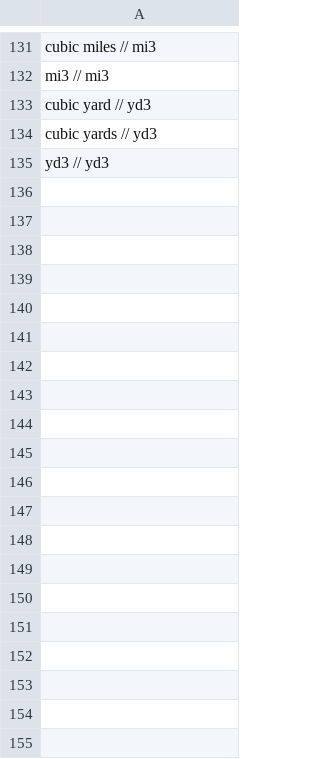
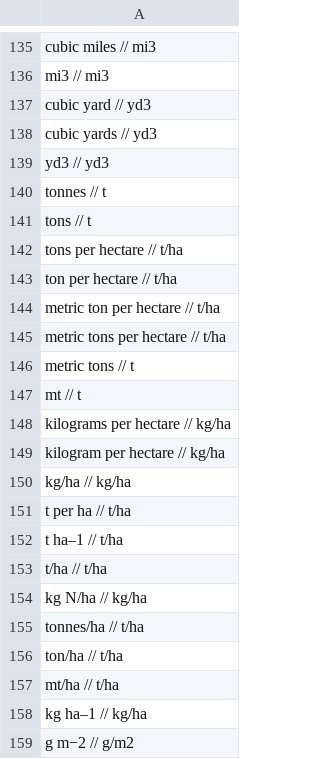
Before and after one commit to clulab/processors, a TSV file: main/src/main/resources/org/clulab/numeric/MEASUREMENT-UNIT.tsv, drawn as a sheet; only a part is shown, gaps mark what is left out; the diff covers the shown part only; the diff names each change by its address in the sheet, - before the commit and + after, or states it on an @@ line.

Commit message:
Added measurements units lexicons

```diff
--- a/main/src/main/resources/org/clulab/numeric/MEASUREMENT-UNIT.tsv
+++ b/main/src/main/resources/org/clulab/numeric/MEASUREMENT-UNIT.tsv
+row 140: tonnes // t
+row 141: tons // t
+row 142: tons per hectare // t/ha
+row 143: ton per hectare // t/ha
+row 144: metric ton per hectare // t/ha
+row 145: metric tons per hectare // t/ha
+row 146: metric tons // t
+row 147: mt // t
+row 148: kilograms per hectare // kg/ha
+row 149: kilogram per hectare // kg/ha
+row 150: kg/ha // kg/ha
+row 151: t per ha // t/ha
+row 152: t ha–1 // t/ha
+row 153: t/ha // t/ha
+row 154: kg N/ha // kg/ha
+row 155: tonnes/ha // t/ha
+row 156: ton/ha // t/ha
+row 157: mt/ha // t/ha
+row 158: kg ha–1 // kg/ha
+row 159: g m−2 // g/m2
```
Also changed, not shown: 76 added rows elsewhere in this file.
